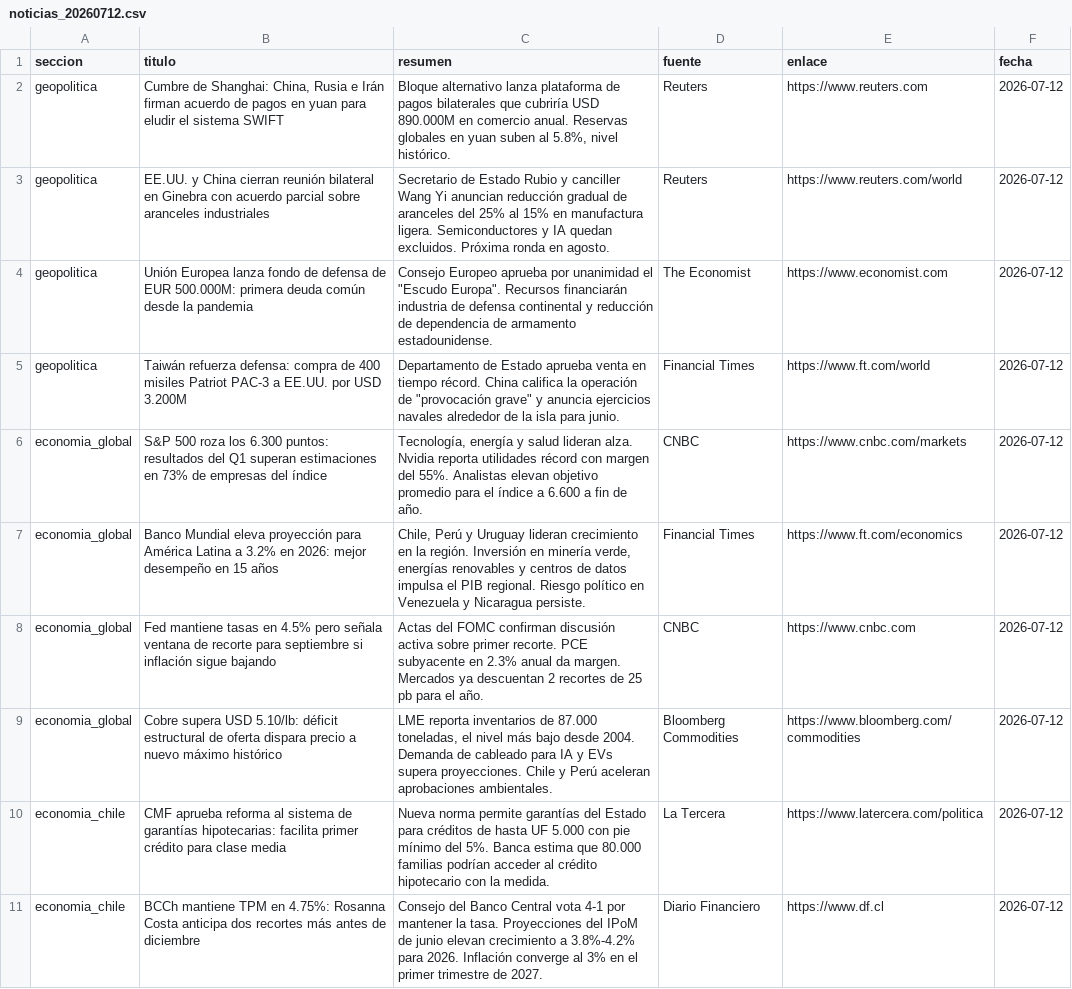
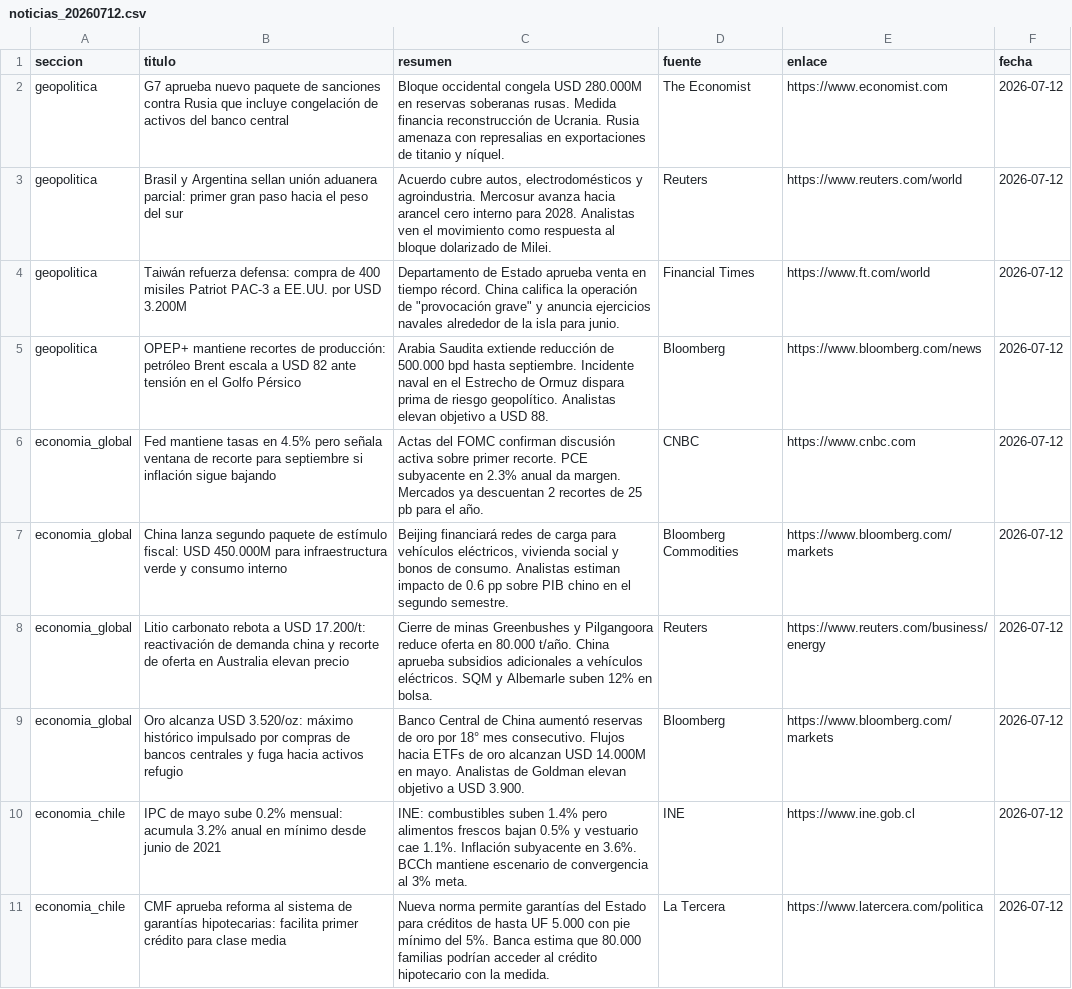
Before and after one commit to erickfranciscohernandez/financiero, a CSV file: noticias_20260712.csv, drawn as a sheet; only a part is shown; the diff covers the shown part only.

```diff
--- a/noticias_20260712.csv
+++ b/noticias_20260712.csv
@@ -1,11 +1,11 @@
 seccion,titulo,resumen,fuente,enlace,fecha
-geopolitica,"Cumbre de Shanghai: China, Rusia e Irán firman acuerdo de pagos en yuan para eludir el sistema SWIFT","Bloque alternativo lanza plataforma de pagos bilaterales que cubriría USD 890.000M en comercio anual. Reservas globales en yuan suben al 5.8%, nivel histórico.",Reuters,https://www.reuters.com,2026-07-12
-geopolitica,EE.UU. y China cierran reunión bilateral en Ginebra con acuerdo parcial sobre aranceles industriales,Secretario de Estado Rubio y canciller Wang Yi anuncian reducción gradual de aranceles del 25% al 15% en manufactura ligera. Semiconductores y IA quedan excluidos. Próxima ronda en agosto.,Reuters,https://www.reuters.com/world,2026-07-12
-geopolitica,Unión Europea lanza fondo de defensa de EUR 500.000M: primera deuda común desde la pandemia,"Consejo Europeo aprueba por unanimidad el ""Escudo Europa"". Recursos financiarán industria de defensa continental y reducción de dependencia de armamento estadounidense.",The Economist,https://www.economist.com,2026-07-12
+geopolitica,G7 aprueba nuevo paquete de sanciones contra Rusia que incluye congelación de activos del banco central,Bloque occidental congela USD 280.000M en reservas soberanas rusas. Medida financia reconstrucción de Ucrania. Rusia amenaza con represalias en exportaciones de titanio y níquel.,The Economist,https://www.economist.com,2026-07-12
+geopolitica,Brasil y Argentina sellan unión aduanera parcial: primer gran paso hacia el peso del sur,"Acuerdo cubre autos, electrodomésticos y agroindustria. Mercosur avanza hacia arancel cero interno para 2028. Analistas ven el movimiento como respuesta al bloque dolarizado de Milei.",Reuters,https://www.reuters.com/world,2026-07-12
 geopolitica,Taiwán refuerza defensa: compra de 400 misiles Patriot PAC-3 a EE.UU. por USD 3.200M,"Departamento de Estado aprueba venta en tiempo récord. China califica la operación de ""provocación grave"" y anuncia ejercicios navales alrededor de la isla para junio.",Financial Times,https://www.ft.com/world,2026-07-12
-economia_global,S&P 500 roza los 6.300 puntos: resultados del Q1 superan estimaciones en 73% de empresas del índice,"Tecnología, energía y salud lideran alza. Nvidia reporta utilidades récord con margen del 55%. Analistas elevan objetivo promedio para el índice a 6.600 a fin de año.",CNBC,https://www.cnbc.com/markets,2026-07-12
-economia_global,Banco Mundial eleva proyección para América Latina a 3.2% en 2026: mejor desempeño en 15 años,"Chile, Perú y Uruguay lideran crecimiento en la región. Inversión en minería verde, energías renovables y centros de datos impulsa el PIB regional. Riesgo político en Venezuela y Nicaragua persiste.",Financial Times,https://www.ft.com/economics,2026-07-12
+geopolitica,OPEP+ mantiene recortes de producción: petróleo Brent escala a USD 82 ante tensión en el Golfo Pérsico,Arabia Saudita extiende reducción de 500.000 bpd hasta septiembre. Incidente naval en el Estrecho de Ormuz dispara prima de riesgo geopolítico. Analistas elevan objetivo a USD 88.,Bloomberg,https://www.bloomberg.com/news,2026-07-12
 economia_global,Fed mantiene tasas en 4.5% pero señala ventana de recorte para septiembre si inflación sigue bajando,Actas del FOMC confirman discusión activa sobre primer recorte. PCE subyacente en 2.3% anual da margen. Mercados ya descuentan 2 recortes de 25 pb para el año.,CNBC,https://www.cnbc.com,2026-07-12
-economia_global,Cobre supera USD 5.10/lb: déficit estructural de oferta dispara precio a nuevo máximo histórico,"LME reporta inventarios de 87.000 toneladas, el nivel más bajo desde 2004. Demanda de cableado para IA y EVs supera proyecciones. Chile y Perú aceleran aprobaciones ambientales.",Bloomberg Commodities,https://www.bloomberg.com/commodities,2026-07-12
+economia_global,China lanza segundo paquete de estímulo fiscal: USD 450.000M para infraestructura verde y consumo interno,"Beijing financiará redes de carga para vehículos eléctricos, vivienda social y bonos de consumo. Analistas estiman impacto de 0.6 pp sobre PIB chino en el segundo semestre.",Bloomberg Commodities,https://www.bloomberg.com/markets,2026-07-12
+economia_global,Litio carbonato rebota a USD 17.200/t: reactivación de demanda china y recorte de oferta en Australia elevan precio,Cierre de minas Greenbushes y Pilgangoora reduce oferta en 80.000 t/año. China aprueba subsidios adicionales a vehículos eléctricos. SQM y Albemarle suben 12% en bolsa.,Reuters,https://www.reuters.com/business/energy,2026-07-12
+economia_global,Oro alcanza USD 3.520/oz: máximo histórico impulsado por compras de bancos centrales y fuga hacia activos refugio,Banco Central de China aumentó reservas de oro por 18° mes consecutivo. Flujos hacia ETFs de oro alcanzan USD 14.000M en mayo. Analistas de Goldman elevan objetivo a USD 3.900.,Bloomberg,https://www.bloomberg.com/markets,2026-07-12
+economia_chile,IPC de mayo sube 0.2% mensual: acumula 3.2% anual en mínimo desde junio de 2021,INE: combustibles suben 1.4% pero alimentos frescos bajan 0.5% y vestuario cae 1.1%. Inflación subyacente en 3.6%. BCCh mantiene escenario de convergencia al 3% meta.,INE,https://www.ine.gob.cl,2026-07-12
 economia_chile,CMF aprueba reforma al sistema de garantías hipotecarias: facilita primer crédito para clase media,Nueva norma permite garantías del Estado para créditos de hasta UF 5.000 con pie mínimo del 5%. Banca estima que 80.000 familias podrían acceder al crédito hipotecario con la medida.,La Tercera,https://www.latercera.com/politica,2026-07-12
-economia_chile,BCCh mantiene TPM en 4.75%: Rosanna Costa anticipa dos recortes más antes de diciembre,Consejo del Banco Central vota 4-1 por mantener la tasa. Proyecciones del IPoM de junio elevan crecimiento a 3.8%-4.2% para 2026. Inflación converge al 3% en el primer trimestre de 2027.,Diario Financiero,https://www.df.cl,2026-07-12
```
Also changed, not shown: 8 added rows, 8 removed rows and 25 edited cells elsewhere in this file, 8 other files.
